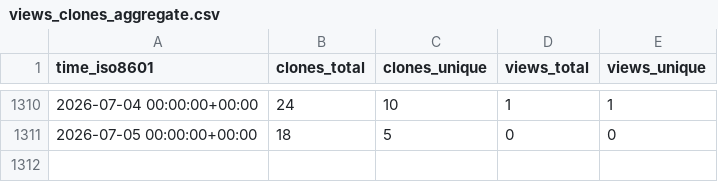
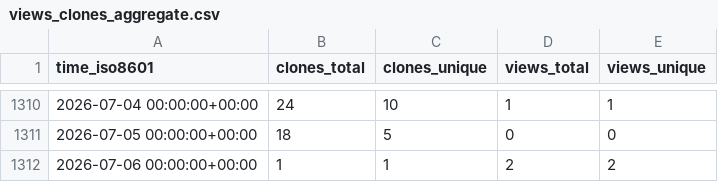
Before and after one commit to Ricardokevins/Kevinpro-NLP-demo, a CSV file: Ricardokevins/Kevinpro-NLP-demo/ghrs-data/views_clones_aggregate.csv, drawn as a sheet; only a part is shown, gaps mark what is left out.

```diff
--- a/Ricardokevins/Kevinpro-NLP-demo/ghrs-data/views_clones_aggregate.csv
+++ b/Ricardokevins/Kevinpro-NLP-demo/ghrs-data/views_clones_aggregate.csv
@@ -1311 +1311,2 @@ time_iso8601,clones_total,clones_unique,views_total,views_unique
 2026-07-05 00:00:00+00:00,18,5,0,0
+2026-07-06 00:00:00+00:00,1,1,2,2
```
Also changed, not shown: 1 other file.
